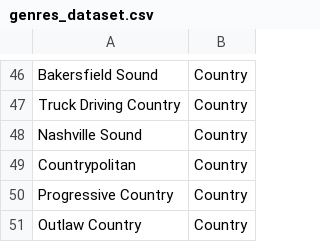
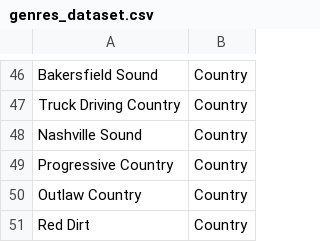
Before and after one commit to antijun/CSC111-Course-Project, a CSV file: datasets/genres_dataset.csv, drawn as a sheet; only a part is shown, gaps mark what is left out; the shorter side is filled out with more unchanged rows; the diff names each change by its address in the sheet, - before the commit and + after, or states it on an @@ line.

```diff
--- a/datasets/genres_dataset.csv
+++ b/datasets/genres_dataset.csv
-row 49: Countrypolitan | Country
```
Also changed, not shown: 1 other file.
